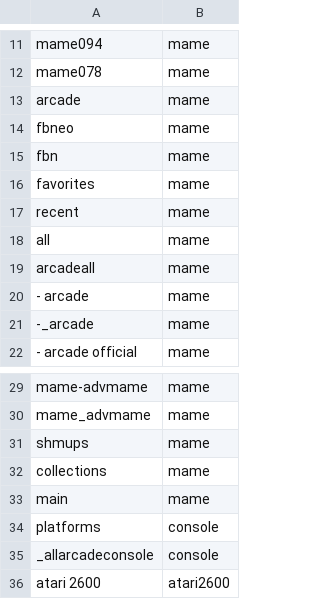
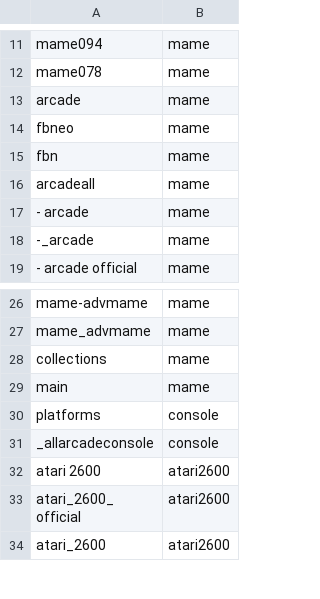
Before and after one commit to alinke/pixelcade-linux, a CSV file: core/console.csv, drawn as a sheet; only a part is shown, gaps mark what is left out; the shorter side is filled out with more unchanged rows; the diff names each change by its address in the sheet, - before the commit and + after, or states it on an @@ line.

Commit message:
no longer need these mappings with the new ES scripts

```diff
--- a/core/console.csv
+++ b/core/console.csv
-row 16: favorites | mame
-row 17: recent | mame
-row 18: all | mame
-row 31: shmups | mame
```
